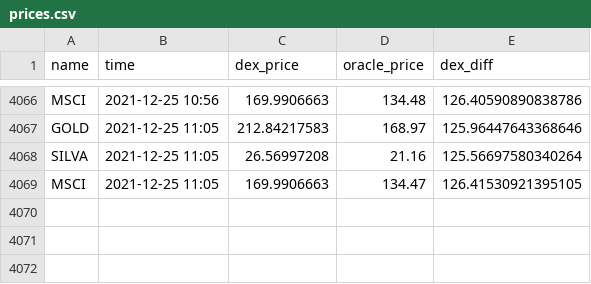
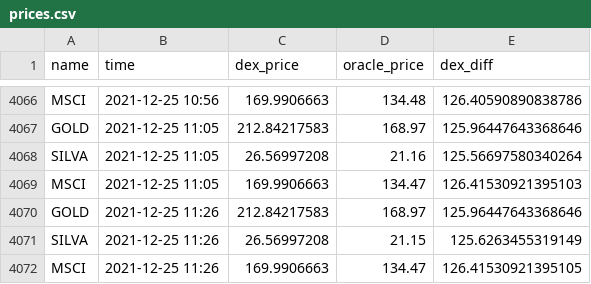
Before and after one commit to JesJehle/defichain-scraper, a CSV file: prices.csv, drawn as a sheet; only a part is shown, gaps mark what is left out.

Commit message:
update

```diff
--- a/prices.csv
+++ b/prices.csv
@@ -4068,2 +4068,5 @@ GOLD,2021-12-25 11:05,212.84217583,168.97,125.96447643368646
 SILVA,2021-12-25 11:05,26.56997208,21.16,125.56697580340264
-MSCI,2021-12-25 11:05,169.9906663,134.47,126.41530921395105
+MSCI,2021-12-25 11:05,169.9906663,134.47,126.41530921395103
+GOLD,2021-12-25 11:26,212.84217583,168.97,125.96447643368646
+SILVA,2021-12-25 11:26,26.56997208,21.15,125.6263455319149
+MSCI,2021-12-25 11:26,169.9906663,134.47,126.41530921395105
```
